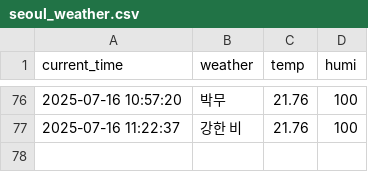
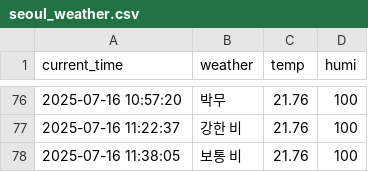
Before and after one commit to jaewoo01/seoul_weather_per_5m, a CSV file: seoul_weather.csv, drawn as a sheet; only a part is shown, gaps mark what is left out; the diff names each change by its address in the sheet, - before the commit and + after, or states it on an @@ line.

```diff
--- a/seoul_weather.csv
+++ b/seoul_weather.csv
+row 78: 2025-07-16 11:38:05 | 보통 비 | 21.76 | 100
```
